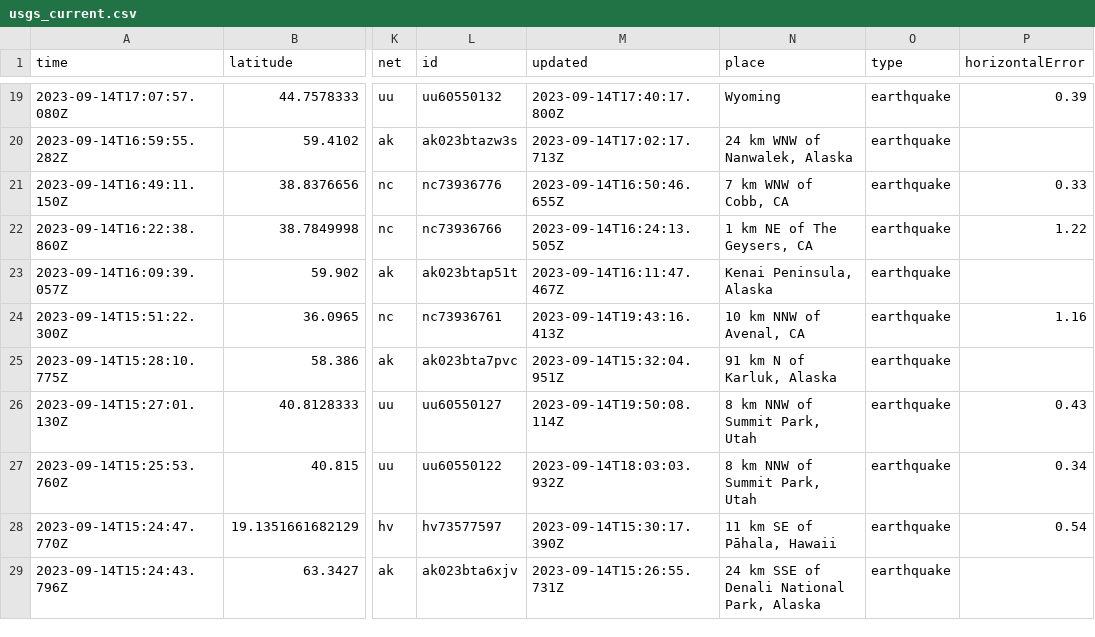
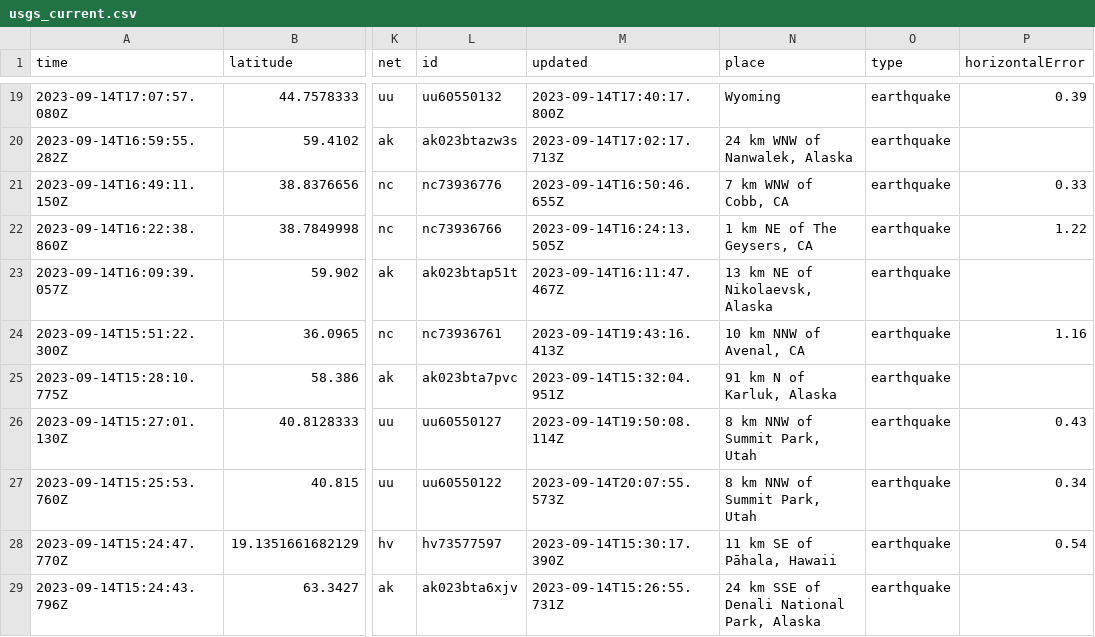
Before and after one commit to carlappen/nicar23-github-actions, a CSV file: usgs_current.csv, drawn as a sheet; only a part is shown, gaps mark what is left out; the diff covers the shown part only; the diff names each change by its address in the sheet, - before the commit and + after, or states it on an @@ line.

```diff
--- a/usgs_current.csv
+++ b/usgs_current.csv
-N23 (place): Kenai Peninsula, Alaska
+N23 (place): 13 km NE of Nikolaevsk, Alaska
-M27 (updated): 2023-09-14T18:03:03.932Z
+M27 (updated): 2023-09-14T20:07:55.573Z
```
Also changed, not shown: 1 added row, 5 removed rows and 3 edited cells elsewhere in this file.
